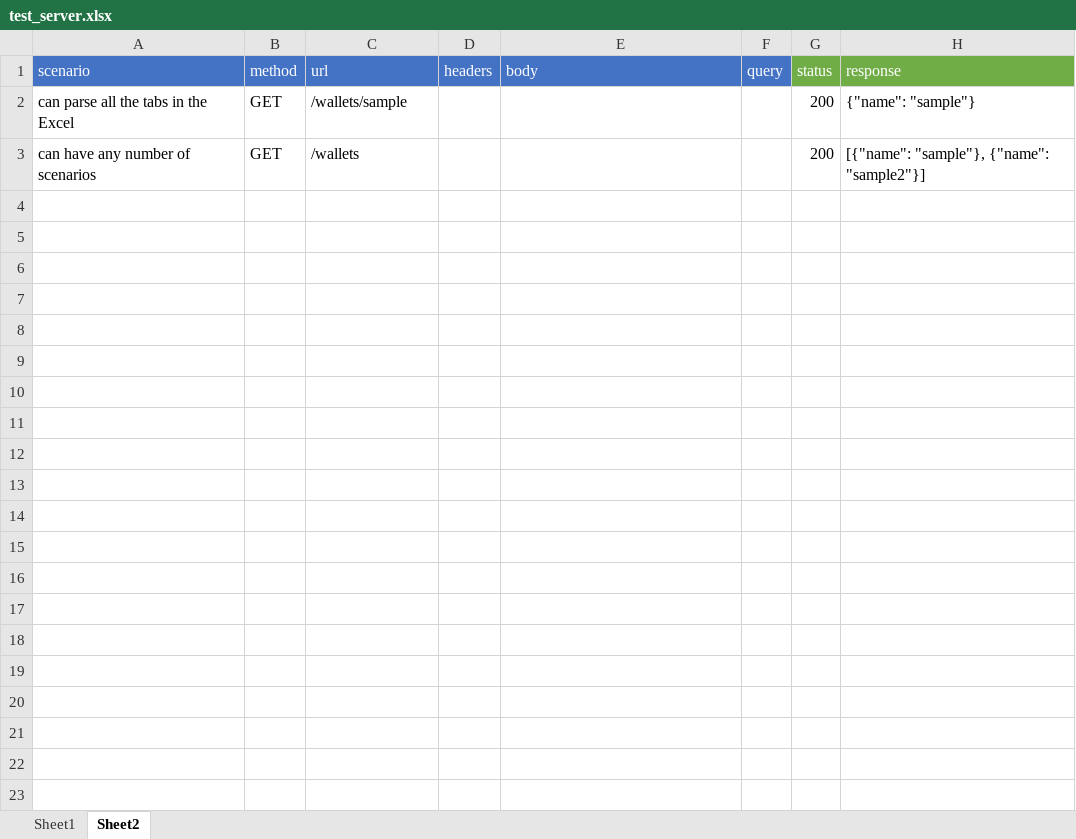
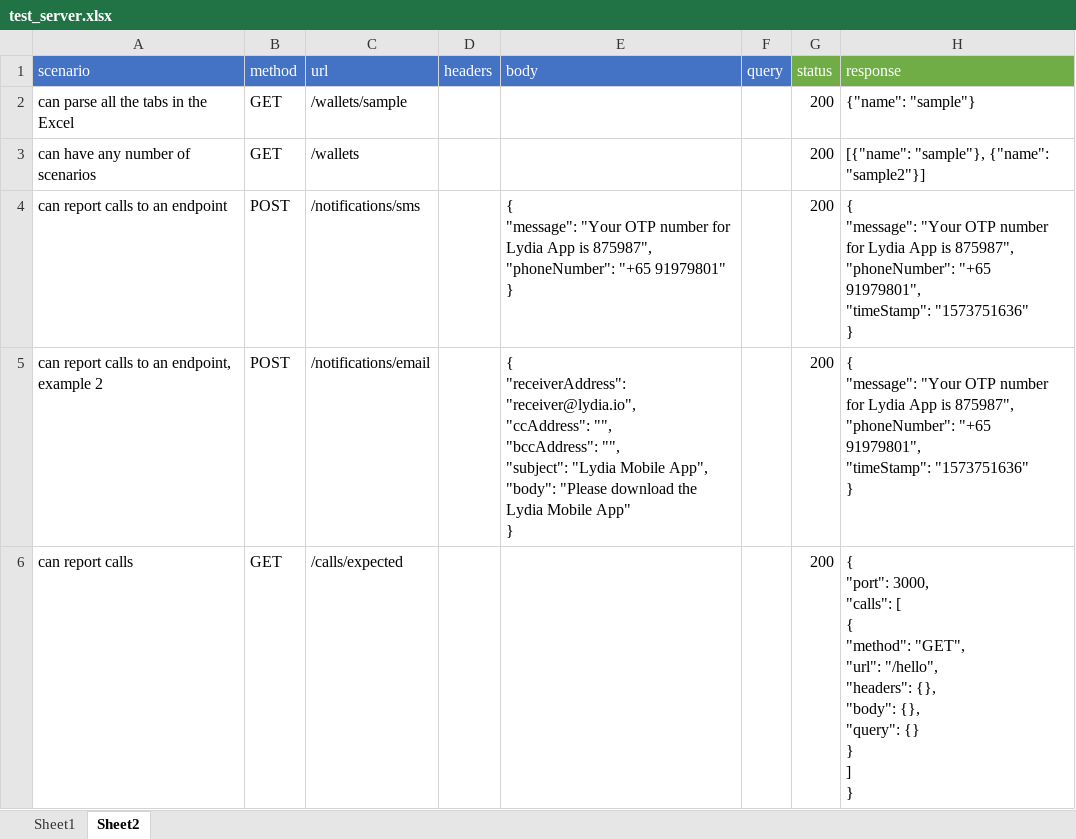
Before and after one commit to oscarcenteno/api-server-sim, an Excel workbook: test_server/test_server.xlsx, sheet Sheet2, drawn as a sheet; values as stored, in another font and other column widths than the file's, no borders; table styles not drawn; ↵ is a line break in a cell; the diff names each change by its address in the sheet, - before the commit and + after, or states it on an @@ line.

Commit message:
delivering /calls endpoint to report server activity for successful calls. Increased minor version to 10

```diff
--- a/test_server/test_server.xlsx (sheet Sheet2)
+++ b/test_server/test_server.xlsx (sheet Sheet2)
+row 4: can report calls to an endpoint | POST | /notifications/sms |  | { ↵ "message": "Your OTP number for Lydia App is 875987", ↵ "phoneNumber": "+65 91979801" ↵ } |  | 200 | { ↵ "message": "Your OTP number for Lydia App is 875987", ↵ "phoneNumber": "+65 91979801", ↵ "timeStamp": "1573751636" ↵ }
+row 5: can report calls to an endpoint, example 2 | POST | /notifications/email |  | { ↵ "receiverAddress": "receiver@lydia.io", ↵ "ccAddress": "", ↵ "bccAddress": "", ↵ "subject": "Lydia Mobile App", ↵ "body": "Please download the Lydia Mobile App" ↵ } |  | 200 | { ↵ "message": "Your OTP number for Lydia App is 875987", ↵ "phoneNumber": "+65 91979801", ↵ "timeStamp": "1573751636" ↵ }
+row 6: can report calls | GET | /calls/expected |  |  |  | 200 | { ↵ "port": 3000, ↵ "calls": [ ↵ { ↵ "method": "GET", ↵ "url": "/hello", ↵ "headers": {}, ↵ "body": {}, ↵ "query": {} ↵ } ↵ ] ↵ }
```
Also changed, not shown: 7 other files.
